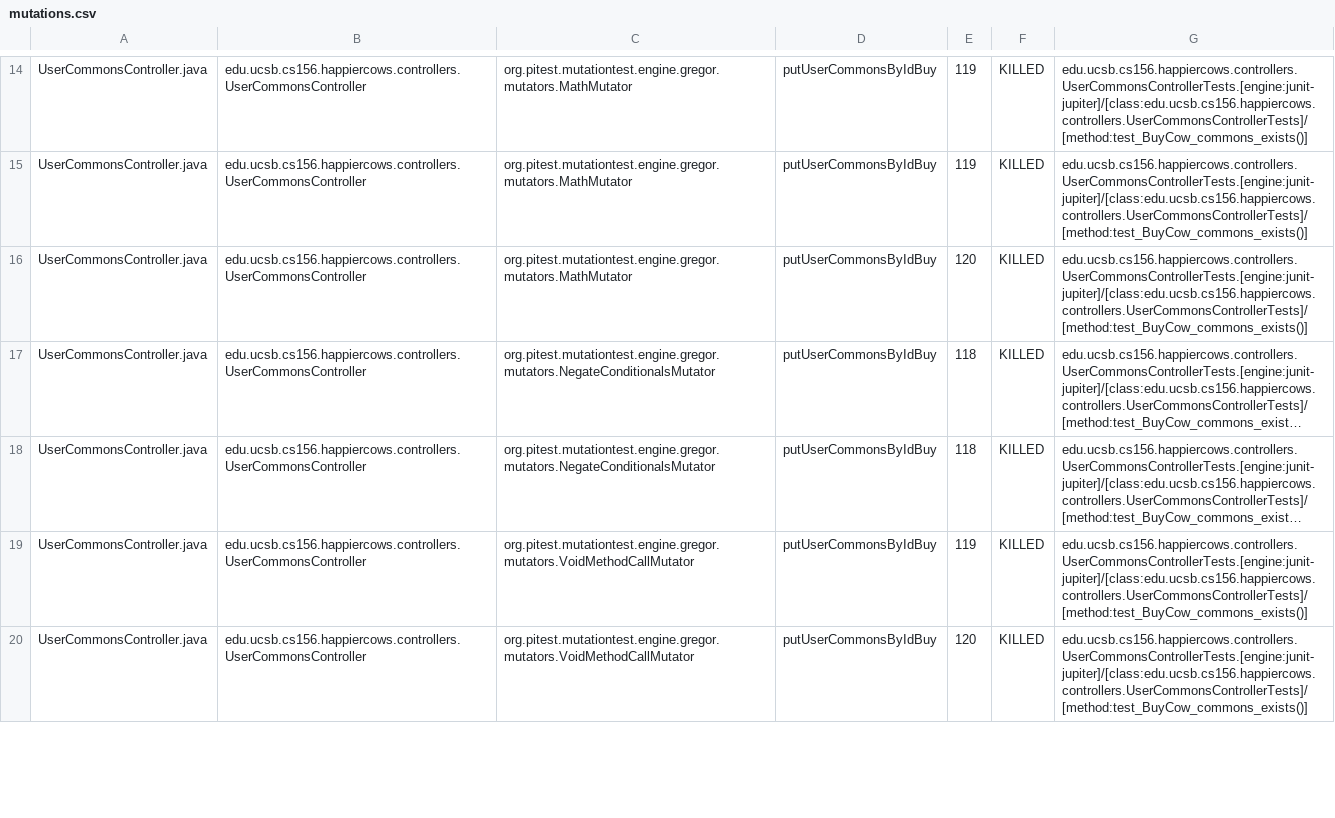
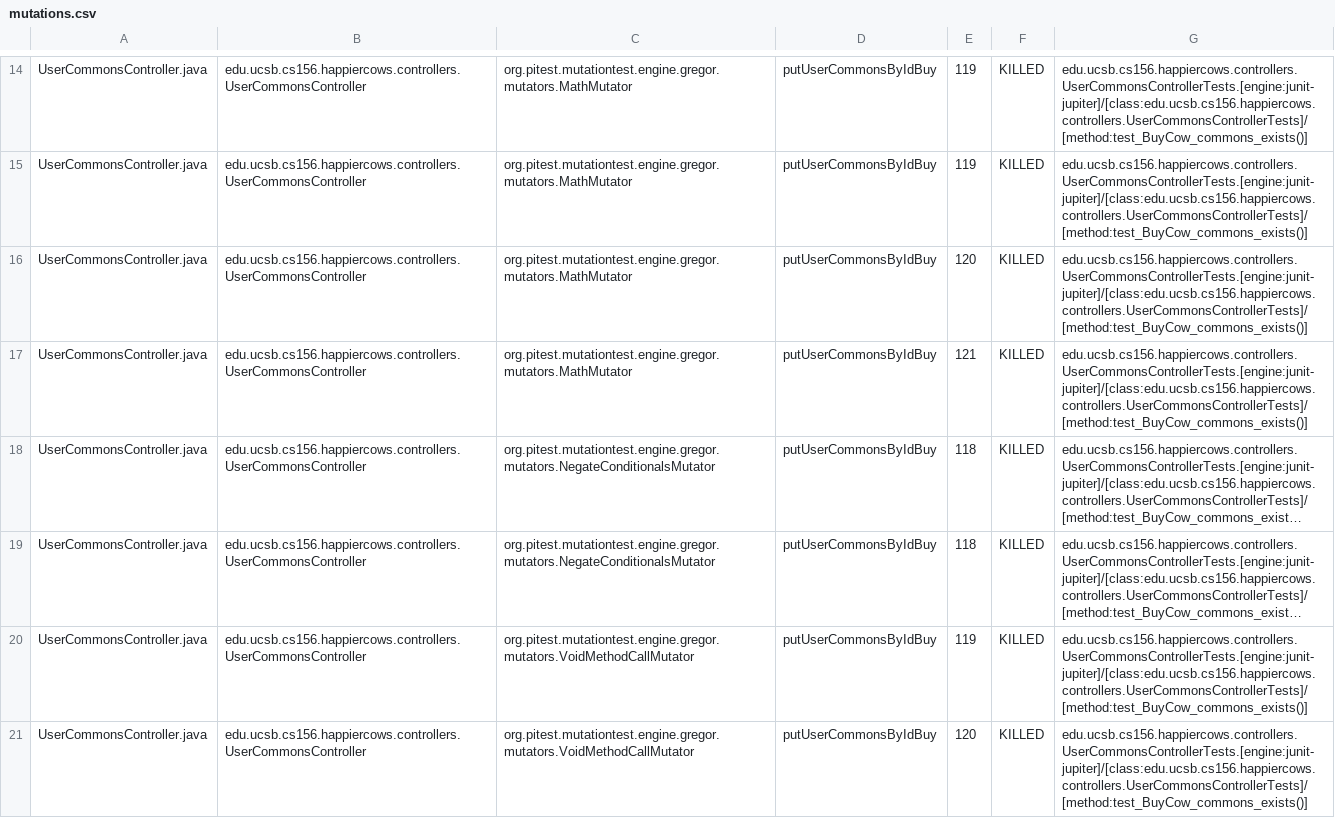
Before and after one commit to ucsb-cs156-s23/proj-happycows-s23-6pm-4, a CSV file: prs/75/pitest/mutations.csv, drawn as a sheet; only a part is shown, gaps mark what is left out; long unchanged cells end in …; the diff covers the shown part only; the diff names each change by its address in the sheet, - before the commit and + after, or states it on an @@ line.

Commit message:
Deploying to gh-pages from @ ucsb-cs156-s23/proj-happycows-s23-6pm-4@cb7656362736528e6f220440314e83a2d5420457 🚀

```diff
--- a/prs/75/pitest/mutations.csv
+++ b/prs/75/pitest/mutations.csv
+row 17: UserCommonsController.java | edu.ucsb.cs156.happiercows.controllers.UserCommonsController | org.pitest.mutationtest.engine.gregor.mutators.MathMutator | putUserCommonsByIdBuy | 121 | KILLED | edu.ucsb.cs156.happiercows.controllers.UserCommonsControllerTests.[engine:junit-jupiter]/[class:edu.ucsb.cs156.happiercows.controllers.UserCommonsControllerTests]/[method:test_BuyCow_commons_exists()]
```
Also changed, not shown: 3 added rows and 43 edited cells elsewhere in this file, 24 other files.
